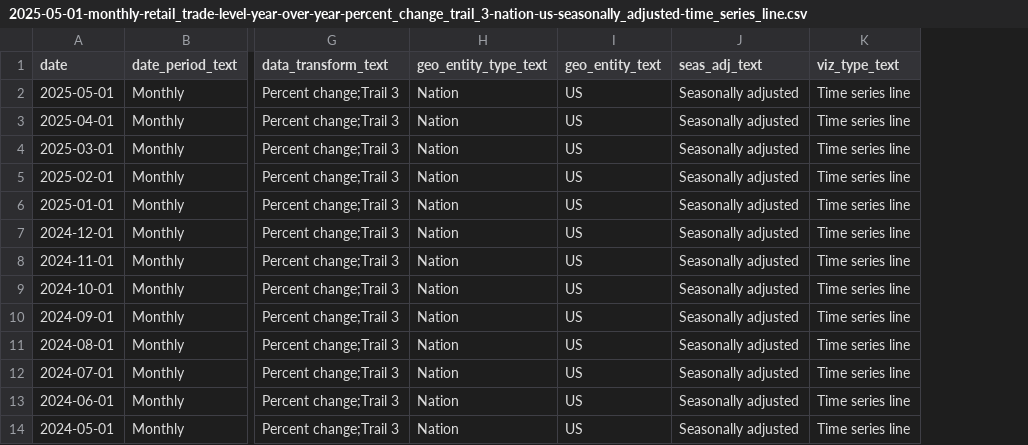
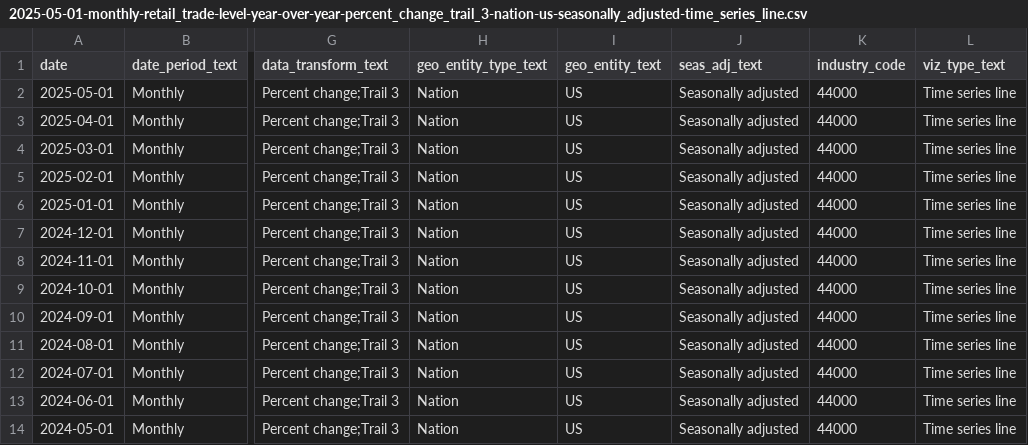
Before and after one commit to anesta95/census_marts_analysis, a CSV file: data/2025-05-01-monthly-retail_trade-level-year-over-year-percent_change_trail_3-nation-us-seasonally_adjusted-time_series_line.csv, drawn as a sheet; only a part is shown, gaps mark what is left out; the diff names each change by its address in the sheet, - before the commit and + after, or states it on an @@ line.

```diff
--- a/data/2025-05-01-monthly-retail_trade-level-year-over-year-percent_change_trail_3-nation-us-seasonally_adjusted-time_series_line.csv
+++ b/data/2025-05-01-monthly-retail_trade-level-year-over-year-percent_change_trail_3-nation-us-seasonally_adjusted-time_series_line.csv
+column K (industry_code), rows 2-14: all 44000
```
Also changed, not shown: data/2025-05-01-monthly-auto_and_other_motor_vehicles-level-year-over-year-percent_change_trail_3-nation-us-seasonally_adjusted-time_series_line.csv, data/2025-05-01-monthly-retail_trade_and_food_services,_ex_auto-level-year-over-year-percent_change_trail_3-nation-us-seasonally_adjusted-time_series_line.csv, 28 other files.
